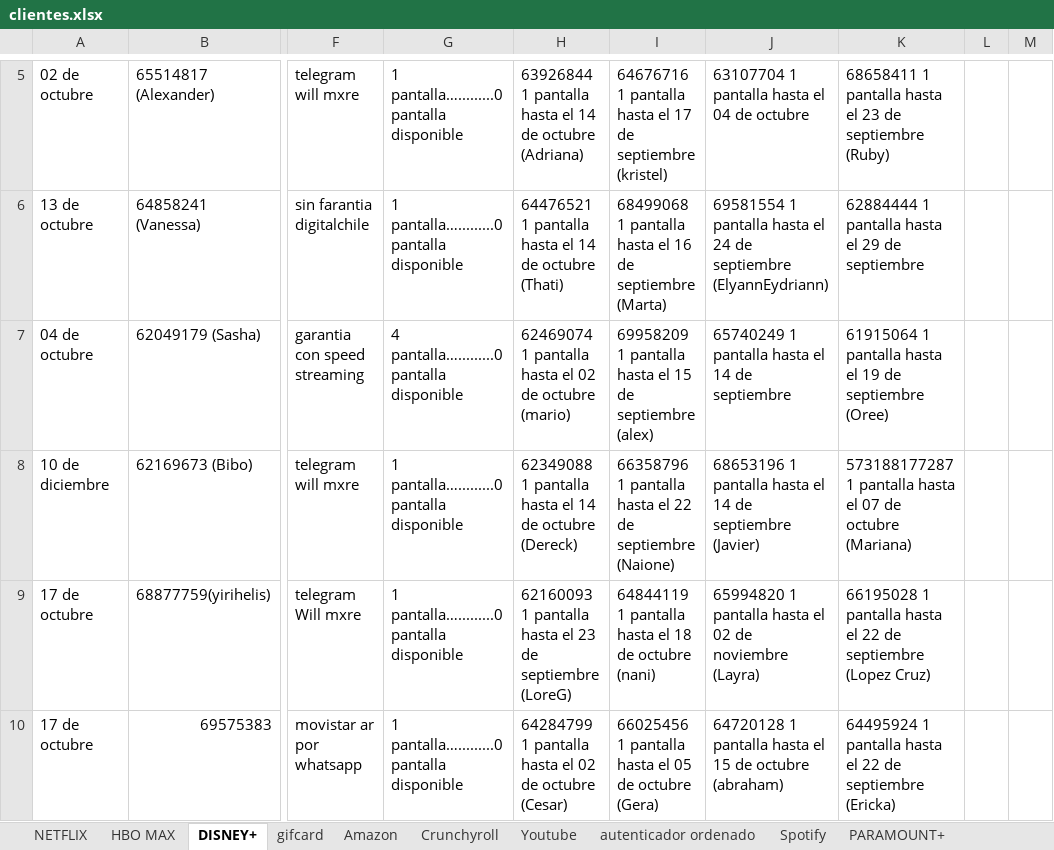
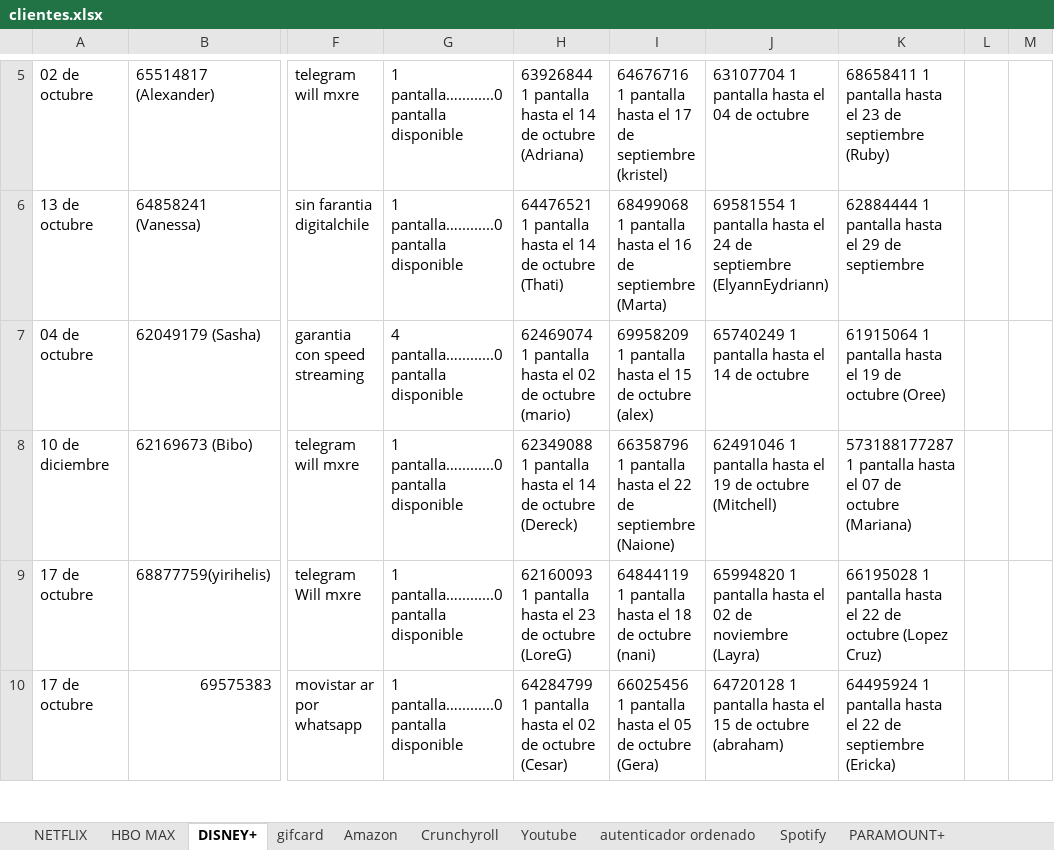
Before and after one commit to andresperea4215-beep/netflix-server, an Excel workbook: clientes.xlsx, sheet DISNEY+, drawn as a sheet; only a part is shown, gaps mark what is left out; values as stored, in another font and other column widths than the file's, no cell formats; charts and pictures not drawn; the diff covers the shown part only; the diff names each change by its address in the sheet, - before the commit and + after, or states it on an @@ line.

```diff
--- a/clientes.xlsx (sheet DISNEY+)
+++ b/clientes.xlsx (sheet DISNEY+)
-I7: …15 de septiembre (alex)
+I7: …15 de octubre (alex)
-J7: 65740249 1 pantalla hasta el 14 de septiembre
+J7: 65740249 1 pantalla hasta el 14 de octubre
-K7: …19 de septiembre (Oree)
+K7: …19 de octubre (Oree)
-J8: 68653196 1 pantalla hasta el 14 de septiembre (Javier)
+J8: 62491046 1 pantalla hasta el 19 de octubre (Mitchell)
-H9: …23 de septiembre (LoreG)
+H9: …23 de octubre (LoreG)
-K9: …22 de septiembre (Lopez Cruz)
+K9: …22 de octubre (Lopez Cruz)
```
Also changed, not shown: 34 edited cells elsewhere in this sheet, sheet NETFLIX, sheet HBO MAX, sheet Spotify, sheet canva pro, sheet PARAMOUNT+, sheet VIX, 5 more sheets, cell formats, charts or pictures.
